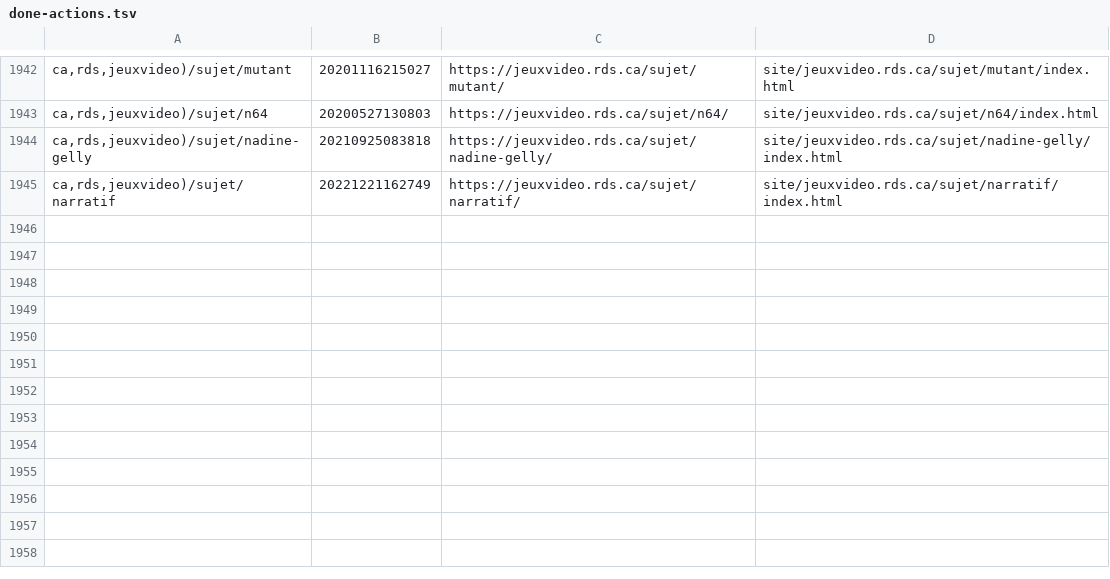
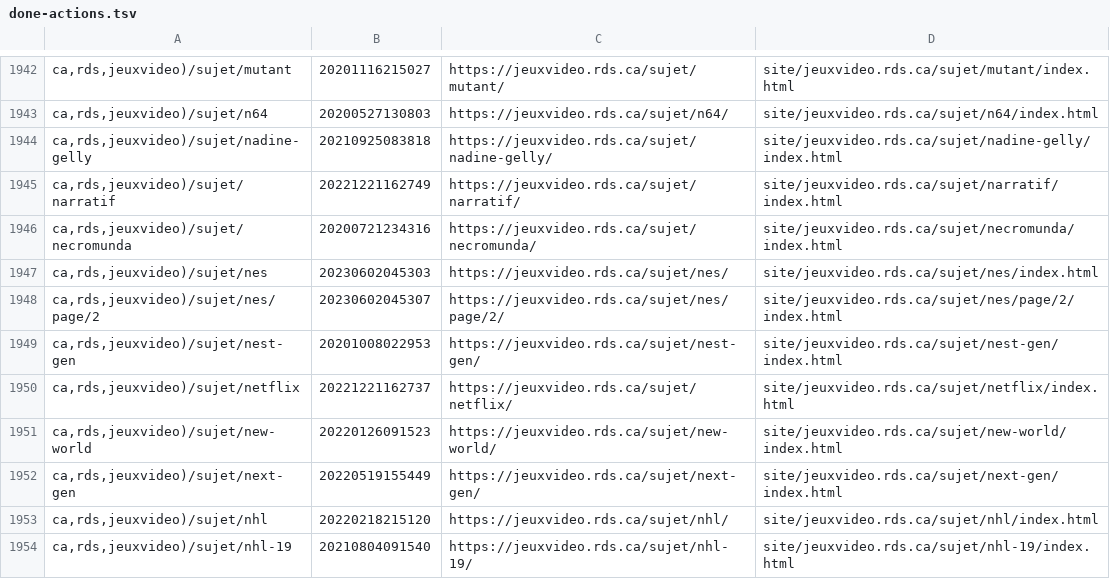
Before and after one commit to mjramos86/archiveRDSV, a TSV file: state/done-actions.tsv, drawn as a sheet; only a part is shown, gaps mark what is left out; the diff names each change by its address in the sheet, - before the commit and + after, or states it on an @@ line.

```diff
--- a/state/done-actions.tsv
+++ b/state/done-actions.tsv
+row 1946: ca,rds,jeuxvideo)/sujet/necromunda | 20200721234316 | https://jeuxvideo.rds.ca/sujet/necromunda/ | site/jeuxvideo.rds.ca/sujet/necromunda/index.html
+row 1947: ca,rds,jeuxvideo)/sujet/nes | 20230602045303 | https://jeuxvideo.rds.ca/sujet/nes/ | site/jeuxvideo.rds.ca/sujet/nes/index.html
+row 1948: ca,rds,jeuxvideo)/sujet/nes/page/2 | 20230602045307 | https://jeuxvideo.rds.ca/sujet/nes/page/2/ | site/jeuxvideo.rds.ca/sujet/nes/page/2/index.html
+row 1949: ca,rds,jeuxvideo)/sujet/nest-gen | 20201008022953 | https://jeuxvideo.rds.ca/sujet/nest-gen/ | site/jeuxvideo.rds.ca/sujet/nest-gen/index.html
+row 1950: ca,rds,jeuxvideo)/sujet/netflix | 20221221162737 | https://jeuxvideo.rds.ca/sujet/netflix/ | site/jeuxvideo.rds.ca/sujet/netflix/index.html
+row 1951: ca,rds,jeuxvideo)/sujet/new-world | 20220126091523 | https://jeuxvideo.rds.ca/sujet/new-world/ | site/jeuxvideo.rds.ca/sujet/new-world/index.html
+row 1952: ca,rds,jeuxvideo)/sujet/next-gen | 20220519155449 | https://jeuxvideo.rds.ca/sujet/next-gen/ | site/jeuxvideo.rds.ca/sujet/next-gen/index.html
+row 1953: ca,rds,jeuxvideo)/sujet/nhl | 20220218215120 | https://jeuxvideo.rds.ca/sujet/nhl/ | site/jeuxvideo.rds.ca/sujet/nhl/index.html
+row 1954: ca,rds,jeuxvideo)/sujet/nhl-19 | 20210804091540 | https://jeuxvideo.rds.ca/sujet/nhl-19/ | site/jeuxvideo.rds.ca/sujet/nhl-19/index.html
```
